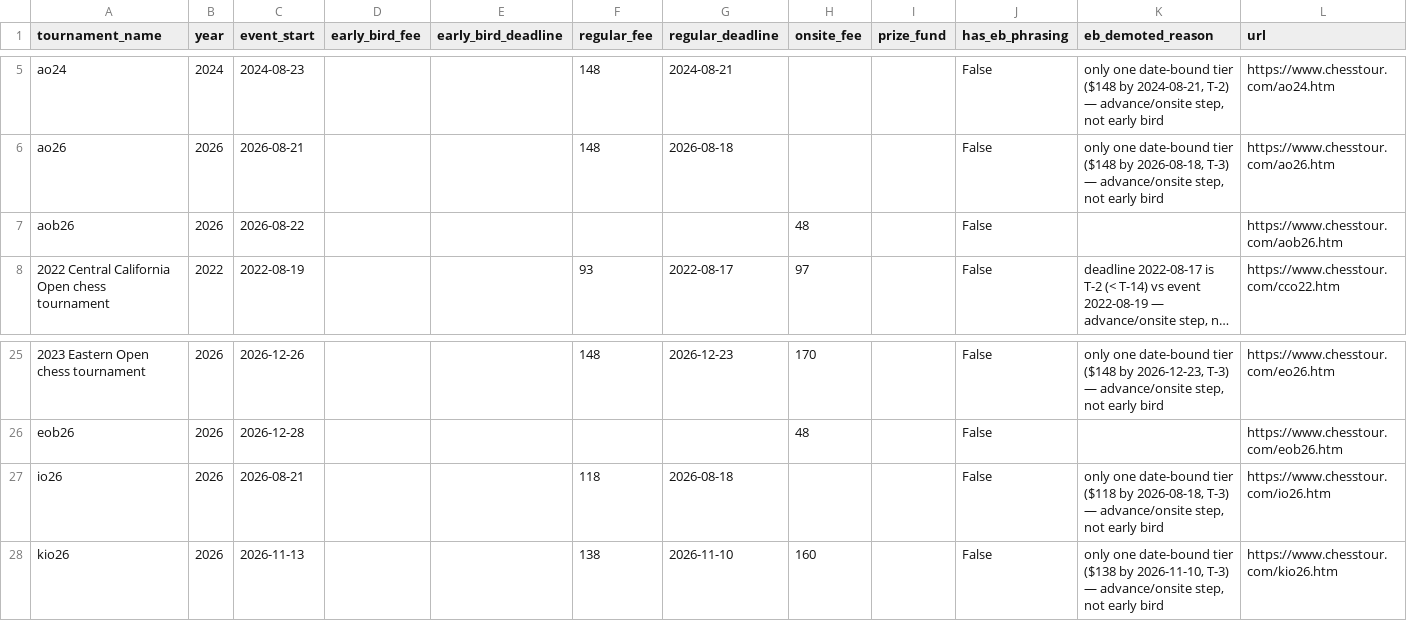
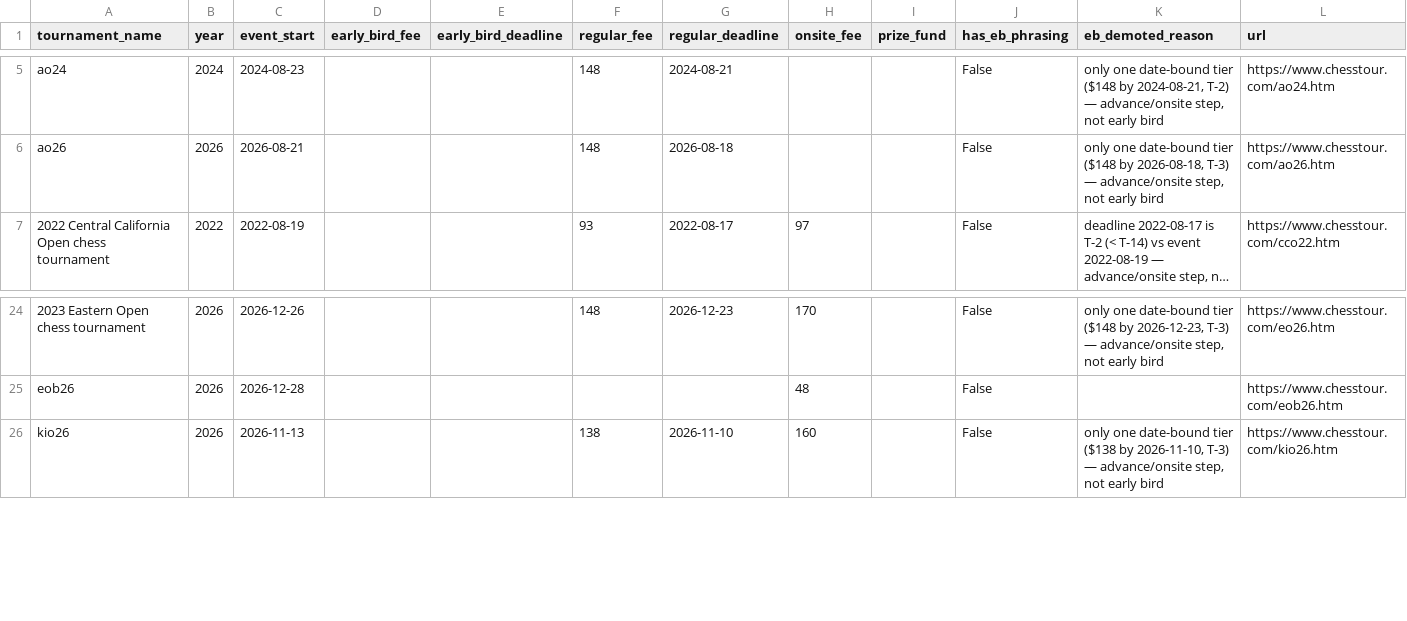
Before and after one commit to HaterAndrew/chess-prediction, a CSV file: output/tournament_fees.csv, drawn as a sheet; only a part is shown, gaps mark what is left out; long unchanged cells end in …; the diff names each change by its address in the sheet, - before the commit and + after, or states it on an @@ line.

Commit message:
Enrichment data update: 2026-08-31

```diff
--- a/output/tournament_fees.csv
+++ b/output/tournament_fees.csv
-row 7: aob26 | 2026 | 2026-08-22 |  |  |  |  | 48 |  | False |  | https://www.chesstour.com/aob26.htm
-row 27: io26 | 2026 | 2026-08-21 |  |  | 118 | 2026-08-18 |  |  | False | only one date-bound tier ($118 by 2026-08-18, T-3) — advance/onsite step, not early bird | https://www.chesstour.com/io26.htm
```
Also changed, not shown: output/historical_tournaments.csv, 2 other files.
